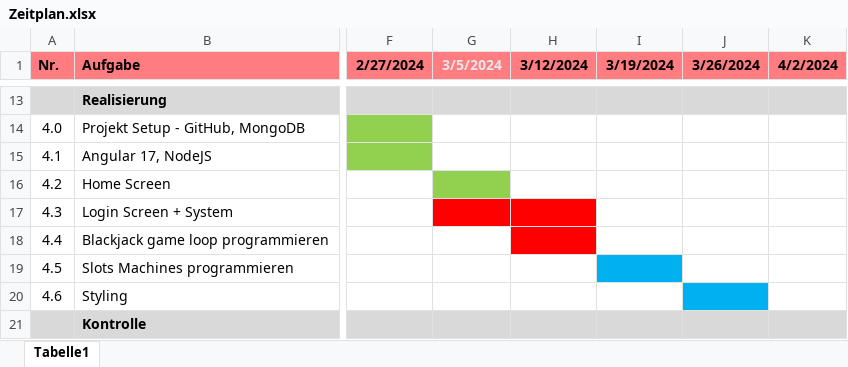
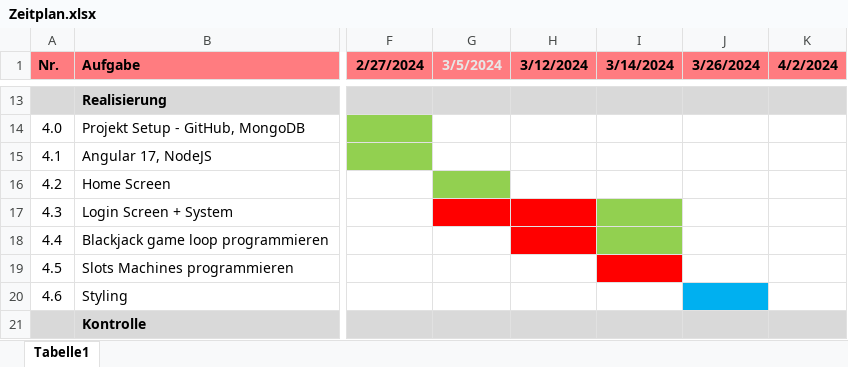
Before and after one commit to paulpietzko/casino-app, an Excel workbook: abgaben/Zeitplan.xlsx, sheet Tabelle1, drawn as a sheet; only a part is shown, gaps mark what is left out; values as stored, in another font and other column widths than the file's, no borders; charts and pictures not drawn; the diff names each change by its address in the sheet, - before the commit and + after, or states it on an @@ line.

```diff
--- a/abgaben/Zeitplan.xlsx (sheet Tabelle1)
+++ b/abgaben/Zeitplan.xlsx (sheet Tabelle1)
-I1: 3/19/2024
+I1: 3/14/2024
-I17:I18 fill: none
+I17:I18 fill: #92D050
-I19 fill: #00B0F0
+I19 fill: #FF0000
```
Also changed, not shown: 18 other files.
